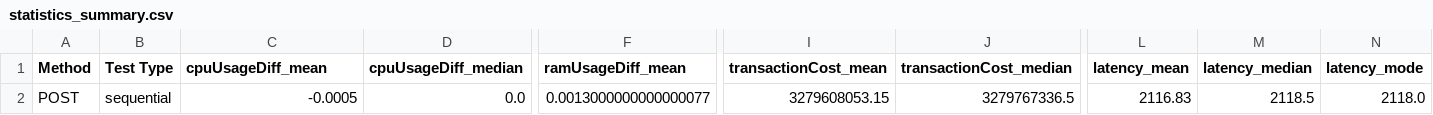
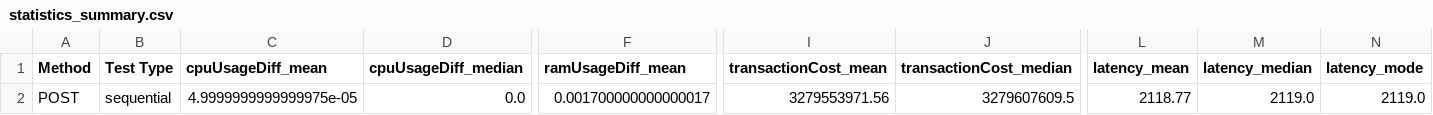
Before and after one commit to Proplayer143789/blockchain-smart-contracts, a CSV file: API/graphs/statistics_summary.csv, drawn as a sheet; only a part is shown, gaps mark what is left out; the diff names each change by its address in the sheet, - before the commit and + after, or states it on an @@ line.

```diff
--- a/API/graphs/statistics_summary.csv
+++ b/API/graphs/statistics_summary.csv
-C2 (cpuUsageDiff_mean): -0.0005
+C2 (cpuUsageDiff_mean): 4.9999999999999975e-05
-F2 (ramUsageDiff_mean): 0.0013000000000000077
+F2 (ramUsageDiff_mean): 0.001700000000000017
-I2 (transactionCost_mean): 3279608053.15
+I2 (transactionCost_mean): 3279553971.56
-J2 (transactionCost_median): 3279767336.5
+J2 (transactionCost_median): 3279607609.5
-L2 (latency_mean): 2116.83
+L2 (latency_mean): 2118.77
-M2 (latency_median): 2118.5
+M2 (latency_median): 2119.0
-N2 (latency_mode): 2118.0
+N2 (latency_mode): 2119.0
```
Also changed, not shown: 11 other files.
